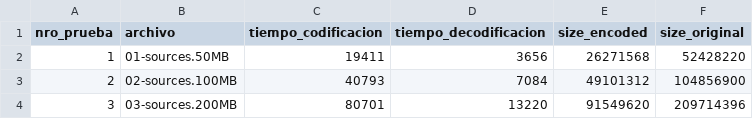
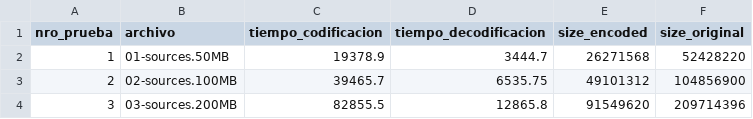
Before and after one commit to Eddurao/EDD, a CSV file: resultados_de_pruebas/LZ_csources.csv, drawn as a sheet.

```diff
--- a/resultados_de_pruebas/LZ_csources.csv
+++ b/resultados_de_pruebas/LZ_csources.csv
@@ -1,4 +1,4 @@
 nro_prueba;archivo;tiempo_codificacion;tiempo_decodificacion;size_encoded;size_original
-1;01-sources.50MB;19411;3656;26271568;52428220
-2;02-sources.100MB;40793;7084;49101312;104856900
-3;03-sources.200MB;80701;13220;91549620;209714396
+1;01-sources.50MB;19378.9;3444.7;26271568;52428220
+2;02-sources.100MB;39465.7;6535.75;49101312;104856900
+3;03-sources.200MB;82855.5;12865.8;91549620;209714396
```
Also changed, not shown: resultados_de_pruebas/LZ_english.csv, resultados_de_pruebas/LZ_random.csv, 10 other files.
